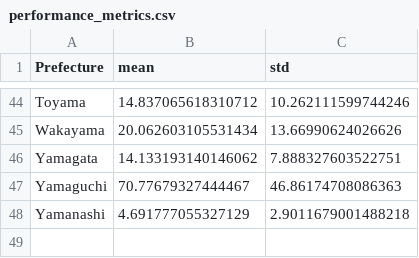
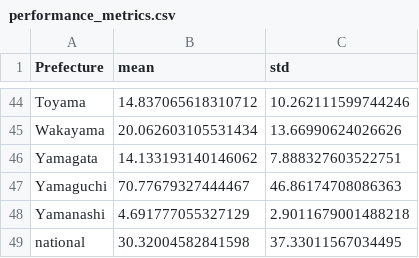
Before and after one commit to jingyi1009/RSV-Forecast-Results, a CSV file: performance_metrics.csv, drawn as a sheet; only a part is shown, gaps mark what is left out.

Commit message:
Add files via upload

```diff
--- a/performance_metrics.csv
+++ b/performance_metrics.csv
@@ -48 +48,2 @@ Yamaguchi,70.77679327444467,46.86174708086363
 Yamanashi,4.691777055327129,2.9011679001488218
+national,30.32004582841598,37.33011567034495
```
